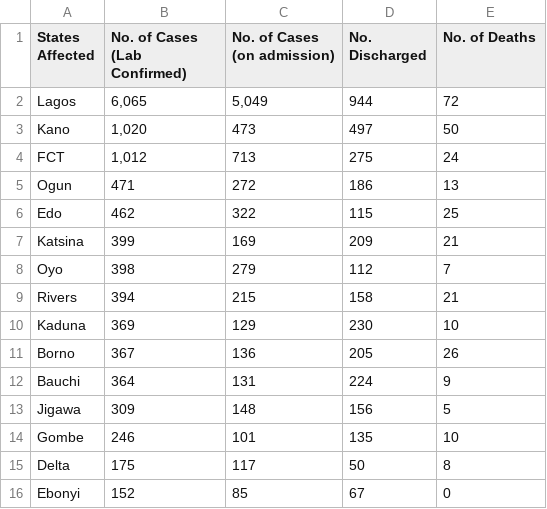
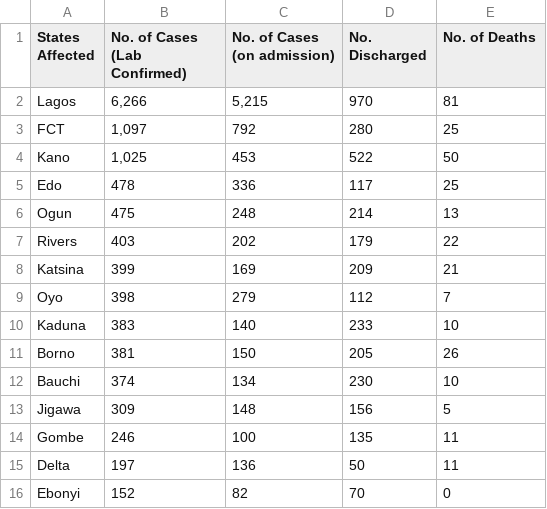
Before and after one commit to Pydare/Dataset-For-COVID-19-Nigeria, a CSV file: Dataset-For-COVID-19-Nigeria/COVID1.csv, drawn as a sheet; only a part is shown; the diff covers the shown part only.

```diff
--- a/Dataset-For-COVID-19-Nigeria/COVID1.csv
+++ b/Dataset-For-COVID-19-Nigeria/COVID1.csv
@@ -1,16 +1,16 @@
 States Affected,No. of Cases (Lab Confirmed),No. of Cases (on admission),No. Discharged,No. of Deaths
-Lagos,"6,065","5,049",944,72
-Kano,"1,020",473,497,50
-FCT,"1,012",713,275,24
-Ogun,471,272,186,13
-Edo,462,322,115,25
+Lagos,"6,266","5,215",970,81
+FCT,"1,097",792,280,25
+Kano,"1,025",453,522,50
+Edo,478,336,117,25
+Ogun,475,248,214,13
+Rivers,403,202,179,22
 Katsina,399,169,209,21
 Oyo,398,279,112,7
-Rivers,394,215,158,21
-Kaduna,369,129,230,10
-Borno,367,136,205,26
-Bauchi,364,131,224,9
+Kaduna,383,140,233,10
+Borno,381,150,205,26
+Bauchi,374,134,230,10
 Jigawa,309,148,156,5
-Gombe,246,101,135,10
-Delta,175,117,50,8
-Ebonyi,152,85,67,0
+Gombe,246,100,135,11
+Delta,197,136,50,11
+Ebonyi,152,82,70,0
```
Also changed, not shown: 4 added rows, 4 removed rows and 12 edited cells elsewhere in this file, 1 other file.
